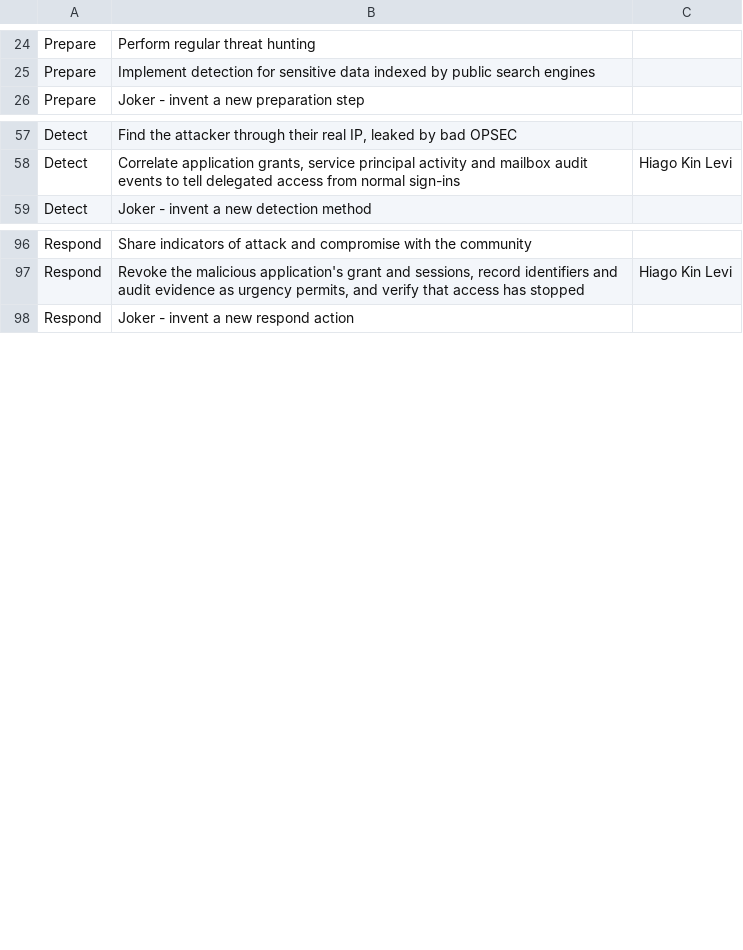
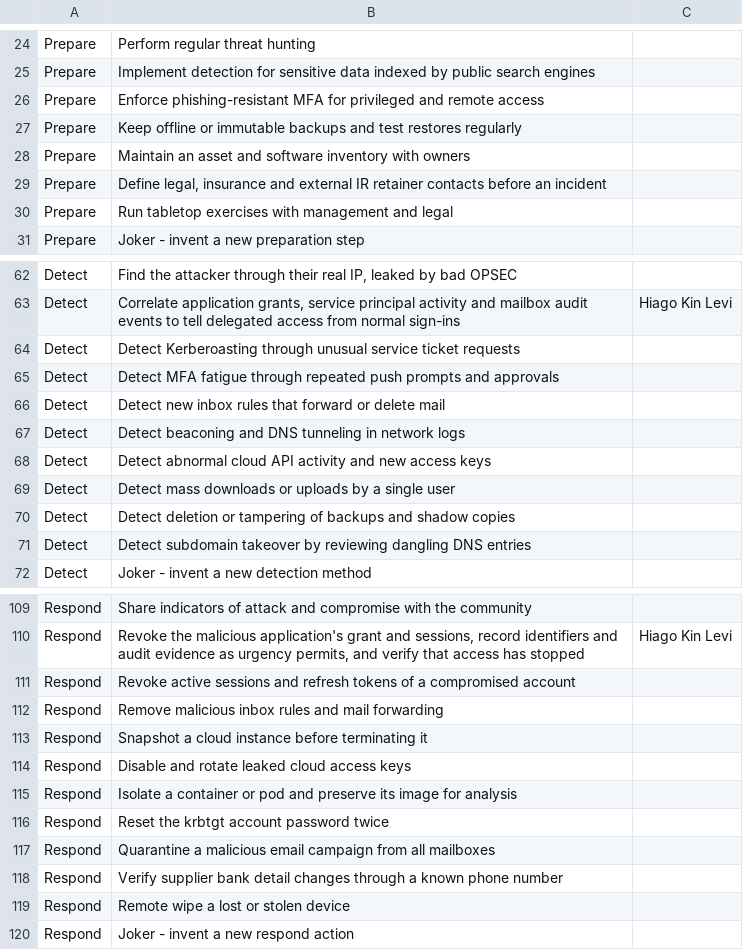
Before and after one commit to Karneades/Defensomania, a TSV file: cards/activities.tsv, drawn as a sheet; only a part is shown, gaps mark what is left out; the diff covers the shown part only.

Commit message:
feat(card-deck): add new activities and scenarios to cover ceo fraud, mfa abuse, exfil and SAAS/cloud attacks

```diff
--- a/cards/activities.tsv
+++ b/cards/activities.tsv
@@ -25,2 +25,7 @@ Prepare	Perform regular threat hunting
 Prepare	Implement detection for sensitive data indexed by public search engines	
+Prepare	Enforce phishing-resistant MFA for privileged and remote access	
+Prepare	Keep offline or immutable backups and test restores regularly	
+Prepare	Maintain an asset and software inventory with owners	
+Prepare	Define legal, insurance and external IR retainer contacts before an incident	
+Prepare	Run tabletop exercises with management and legal	
 Prepare	Joker - invent a new preparation step	
@@ -58,2 +63,10 @@ Detect	Find the attacker through their real IP, leaked by bad OPSEC
 Detect	Correlate application grants, service principal activity and mailbox audit events to tell delegated access from normal sign-ins	Hiago Kin Levi
+Detect	Detect Kerberoasting through unusual service ticket requests	
+Detect	Detect MFA fatigue through repeated push prompts and approvals	
+Detect	Detect new inbox rules that forward or delete mail	
+Detect	Detect beaconing and DNS tunneling in network logs	
+Detect	Detect abnormal cloud API activity and new access keys	
+Detect	Detect mass downloads or uploads by a single user	
+Detect	Detect deletion or tampering of backups and shadow copies	
+Detect	Detect subdomain takeover by reviewing dangling DNS entries	
 Detect	Joker - invent a new detection method	
@@ -97,2 +110,11 @@ Respond	Share indicators of attack and compromise with the community
 Respond	Revoke the malicious application's grant and sessions, record identifiers and audit evidence as urgency permits, and verify that access has stopped	Hiago Kin Levi
+Respond	Revoke active sessions and refresh tokens of a compromised account	
+Respond	Remove malicious inbox rules and mail forwarding	
+Respond	Snapshot a cloud instance before terminating it	
+Respond	Disable and rotate leaked cloud access keys	
+Respond	Isolate a container or pod and preserve its image for analysis	
+Respond	Reset the krbtgt account password twice	
+Respond	Quarantine a malicious email campaign from all mailboxes	
+Respond	Verify supplier bank detail changes through a known phone number	
+Respond	Remote wipe a lost or stolen device	
 Respond	Joker - invent a new respond action	
```
Also changed, not shown: 12 added rows elsewhere in this file, cards/scenarios.tsv.
